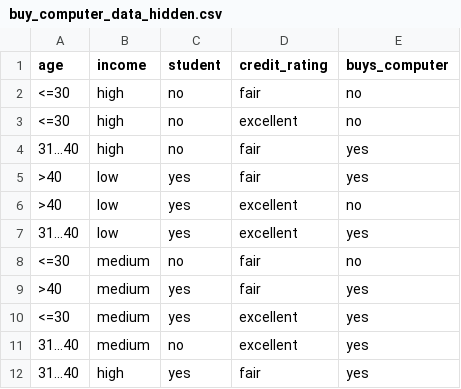
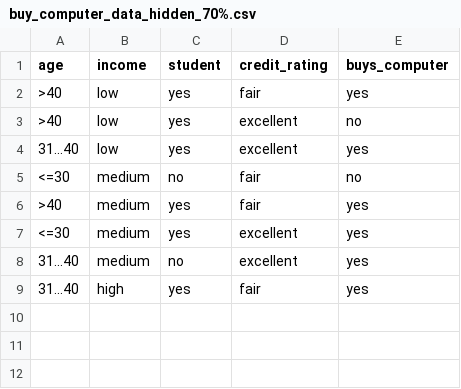
Before and after one commit to davidtiechman/ProjectNaiveBayse, a CSV file: buy_computer_data_hidden_70%.csv (was buy_computer_data_hidden.csv), drawn as a sheet; the diff names each change by its address in the sheet, - before the commit and + after, or states it on an @@ line.

```diff
--- a/buy_computer_data_hidden.csv
+++ b/buy_computer_data_hidden_70%.csv
-row 2: <=30 | high | no | fair | no
-row 3: <=30 | high | no | excellent | no
-row 4: 31...40 | high | no | fair | yes
```
Also changed, not shown: 8 other files.
